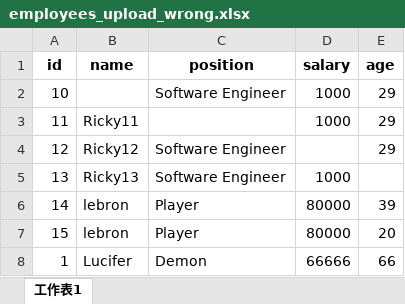
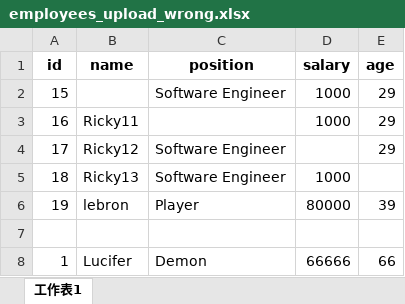
Before and after one commit to lin891020/HRManager, an Excel workbook: employees_upload_wrong.xlsx, sheet 工作表1, drawn as a sheet; values as stored, in another font and other column widths than the file's, no borders; the diff names each change by its address in the sheet, - before the commit and + after, or states it on an @@ line.

```diff
--- a/employees_upload_wrong.xlsx (sheet 工作表1)
+++ b/employees_upload_wrong.xlsx (sheet 工作表1)
-A2 (id): 10
+A2 (id): 15
-A3 (id): 11
+A3 (id): 16
-A4 (id): 12
+A4 (id): 17
-A5 (id): 13
+A5 (id): 18
-A6 (id): 14
+A6 (id): 19
-row 7: 15 | lebron | Player | 80000 | 20
+row 7: (empty)
```
Also changed, not shown: employees_export.xlsx, employees_upload.xlsx, 4 other files.
